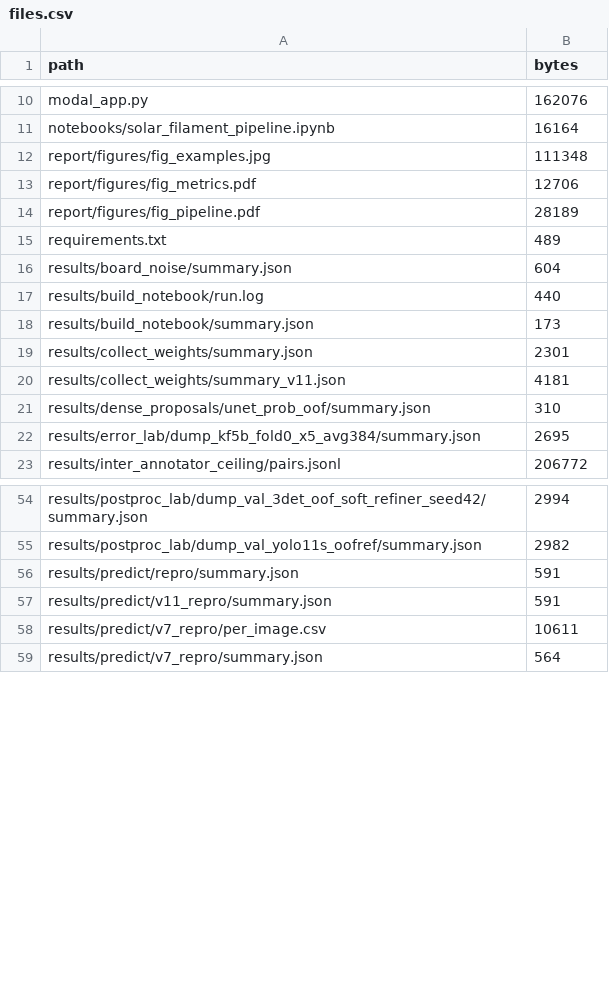
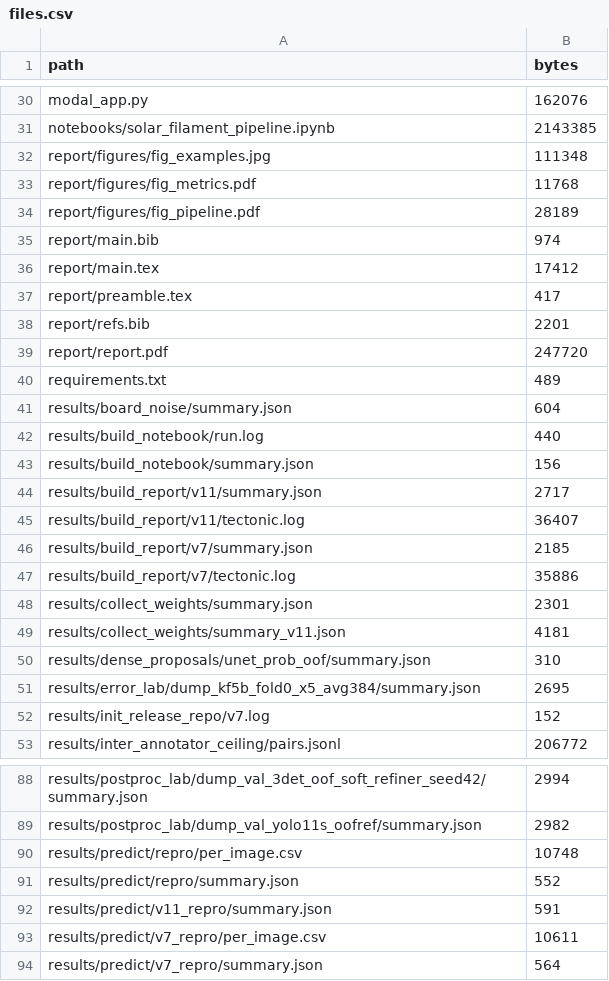
Before and after one commit to omkar-334/solar-filament-segmentation, a CSV file: results/make_release/v11/files.csv, drawn as a sheet; only a part is shown, gaps mark what is left out; addresses are those after the commit; the diff covers the shown part only; the diff names each change by its address in the sheet, - before the commit and + after, or states it on an @@ line.

Commit message:
experiments/v11: clean-environment check and report with verified numbers

```diff
--- a/results/make_release/v11/files.csv
+++ b/results/make_release/v11/files.csv
-B31 (bytes): 16164
+B31 (bytes): 2143385
-B33 (bytes): 12706
+B33 (bytes): 11768
+row 35: report/main.bib | 974
+row 36: report/main.tex | 17412
+row 37: report/preamble.tex | 417
+row 38: report/refs.bib | 2201
+row 39: report/report.pdf | 247720
-B43 (bytes): 173
+B43 (bytes): 156
+row 44: results/build_report/v11/summary.json | 2717
+row 45: results/build_report/v11/tectonic.log | 36407
+row 46: results/build_report/v7/summary.json | 2185
+row 47: results/build_report/v7/tectonic.log | 35886
+row 52: results/init_release_repo/v7.log | 152
+row 90: results/predict/repro/per_image.csv | 10748
-B91 (bytes): 591
+B91 (bytes): 552
```
Also changed, not shown: 37 added rows and 8 edited cells elsewhere in this file, results/make_release/v7/files.csv, 10 other files.
